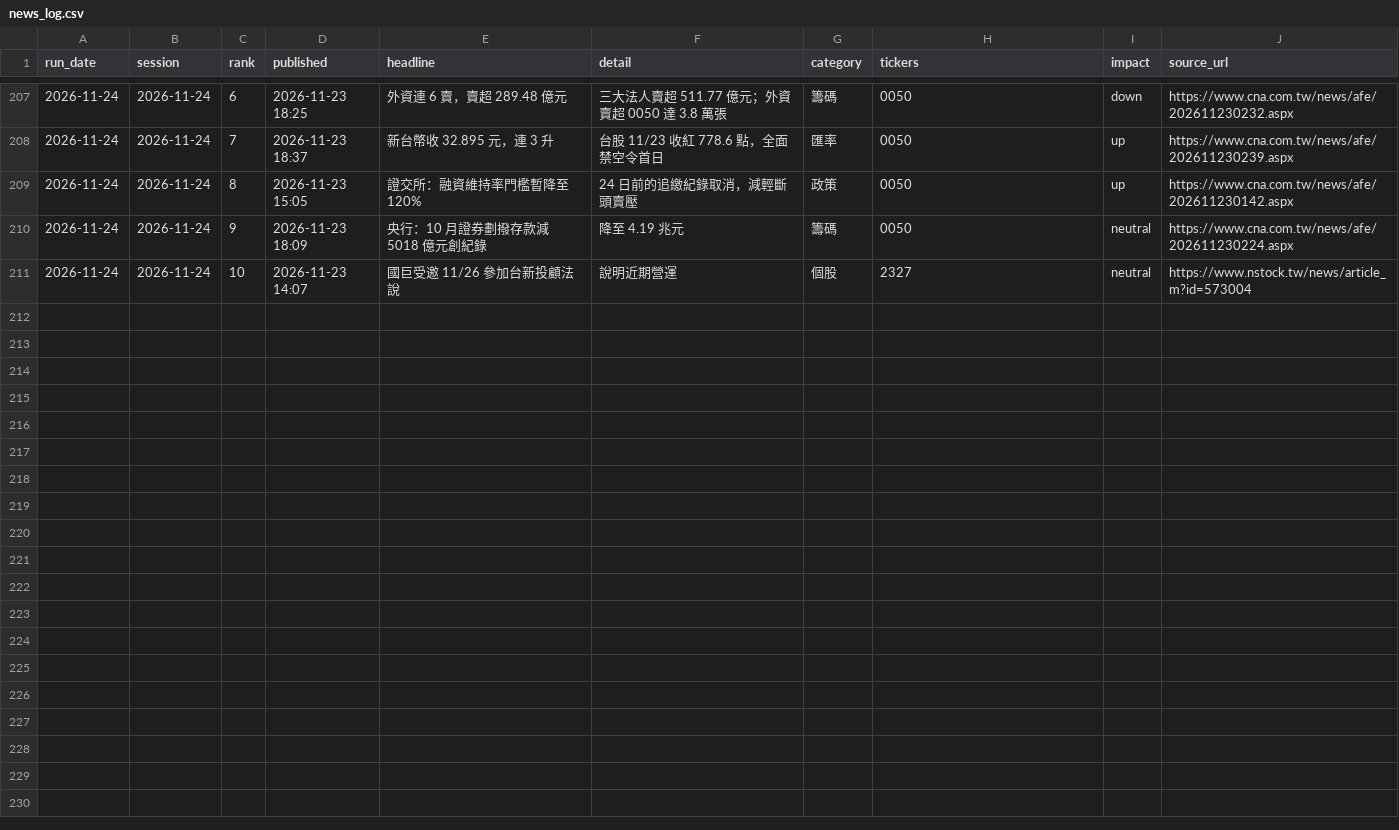
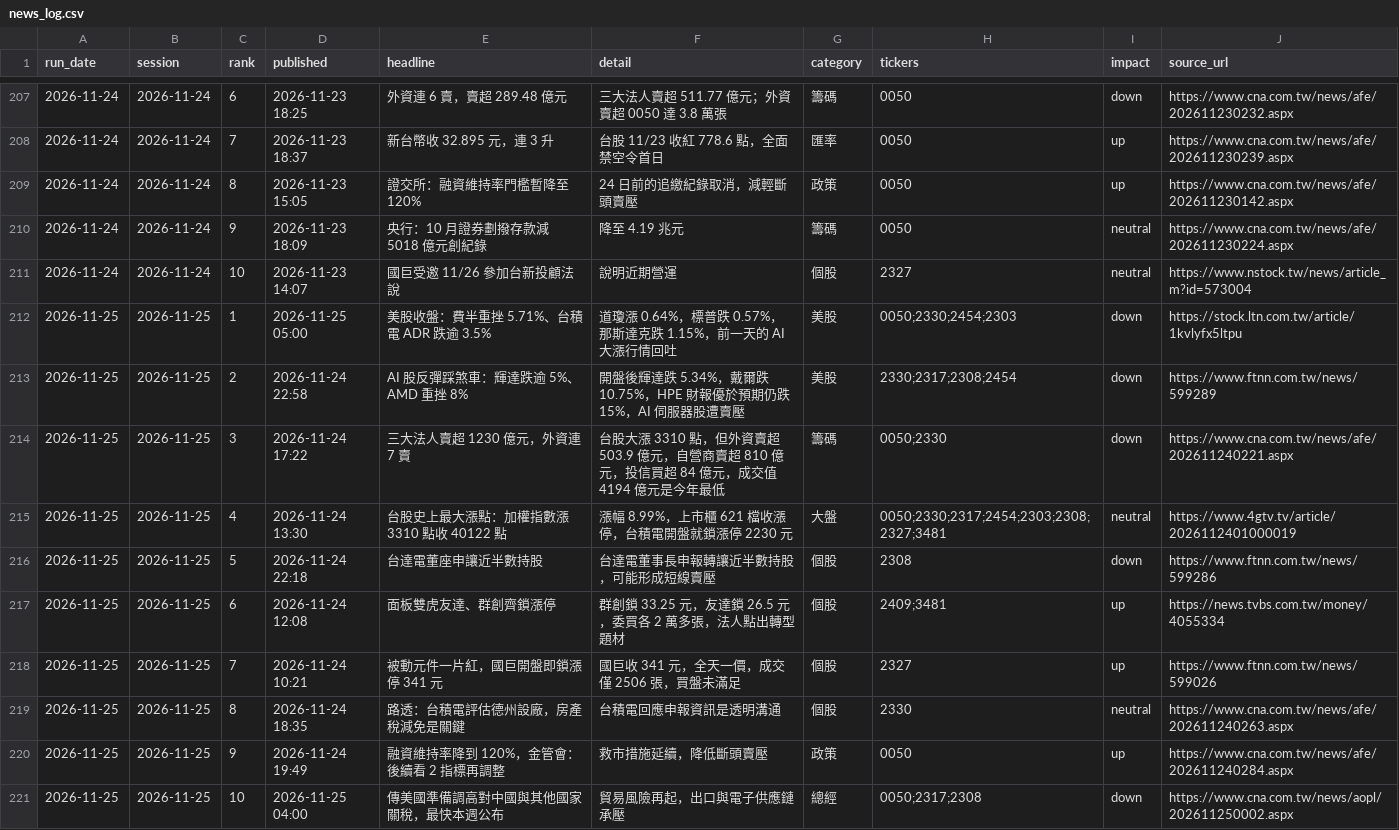
Before and after one commit to markwu831-prog/tw-stock-news, a CSV file: data/news_log.csv, drawn as a sheet; only a part is shown, gaps mark what is left out; the diff names each change by its address in the sheet, - before the commit and + after, or states it on an @@ line.

```diff
--- a/data/news_log.csv
+++ b/data/news_log.csv
+row 212: 2026-11-25 | 2026-11-25 | 1 | 2026-11-25 05:00 | 美股收盤：費半重挫 5.71%、台積電 ADR 跌逾 3.5% | 道瓊漲 0.64%，標普跌 0.57%，那斯達克跌 1.15%，前一天的 AI 大漲行情回吐 | 美股 | 0050;2330;2454;2303 | down | https://stock.ltn.com.tw/article/1kvlyfx5ltpu
+row 213: 2026-11-25 | 2026-11-25 | 2 | 2026-11-24 22:58 | AI 股反彈踩煞車：輝達跌逾 5%、AMD 重挫 8% | 開盤後輝達跌 5.34%，戴爾跌 10.75%，HPE 財報優於預期仍跌 15%，AI 伺服器股遭賣壓 | 美股 | 2330;2317;2308;2454 | down | https://www.ftnn.com.tw/news/599289
+row 214: 2026-11-25 | 2026-11-25 | 3 | 2026-11-24 17:22 | 三大法人賣超 1230 億元，外資連 7 賣 | 台股大漲 3310 點，但外資賣超 503.9 億元，自營商賣超 810 億元，投信買超 84 億元，成交值 4194 億元是今年最低 | 籌碼 | 0050;2330 | down | https://www.cna.com.tw/news/afe/202611240221.aspx
+row 215: 2026-11-25 | 2026-11-25 | 4 | 2026-11-24 13:30 | 台股史上最大漲點：加權指數漲 3310 點收 40122 點 | 漲幅 8.99%，上市櫃 621 檔收漲停，台積電開盤就鎖漲停 2230 元 | 大盤 | 0050;2330;2317;2454;2303;2308;2327;3481 | neutral | https://www.4gtv.tv/article/2026112401000019
+row 216: 2026-11-25 | 2026-11-25 | 5 | 2026-11-24 22:18 | 台達電董座申讓近半數持股 | 台達電董事長申報轉讓近半數持股，可能形成短線賣壓 | 個股 | 2308 | down | https://www.ftnn.com.tw/news/599286
+row 217: 2026-11-25 | 2026-11-25 | 6 | 2026-11-24 12:08 | 面板雙虎友達、群創齊鎖漲停 | 群創鎖 33.25 元，友達鎖 26.5 元，委買各 2 萬多張，法人點出轉型題材 | 個股 | 2409;3481 | up | https://news.tvbs.com.tw/money/4055334
+row 218: 2026-11-25 | 2026-11-25 | 7 | 2026-11-24 10:21 | 被動元件一片紅，國巨開盤即鎖漲停 341 元 | 國巨收 341 元，全天一價，成交僅 2506 張，買盤未滿足 | 個股 | 2327 | up | https://www.ftnn.com.tw/news/599026
+row 219: 2026-11-25 | 2026-11-25 | 8 | 2026-11-24 18:35 | 路透：台積電評估德州設廠，房產稅減免是關鍵 | 台積電回應申報資訊是透明溝通 | 個股 | 2330 | neutral | https://www.cna.com.tw/news/afe/202611240263.aspx
+row 220: 2026-11-25 | 2026-11-25 | 9 | 2026-11-24 19:49 | 融資維持率降到 120%，金管會：後續看 2 指標再調整 | 救市措施延續，降低斷頭賣壓 | 政策 | 0050 | up | https://www.cna.com.tw/news/afe/202611240284.aspx
+row 221: 2026-11-25 | 2026-11-25 | 10 | 2026-11-25 04:00 | 傳美國準備調高對中國與其他國家關稅，最快本週公布 | 貿易風險再起，出口與電子供應鏈承壓 | 總經 | 0050;2317;2308 | down | https://www.cna.com.tw/news/aopl/202611250002.aspx
```
Also changed, not shown: data/predictions_daily.csv, data/prices_daily.csv, 1 other file.
